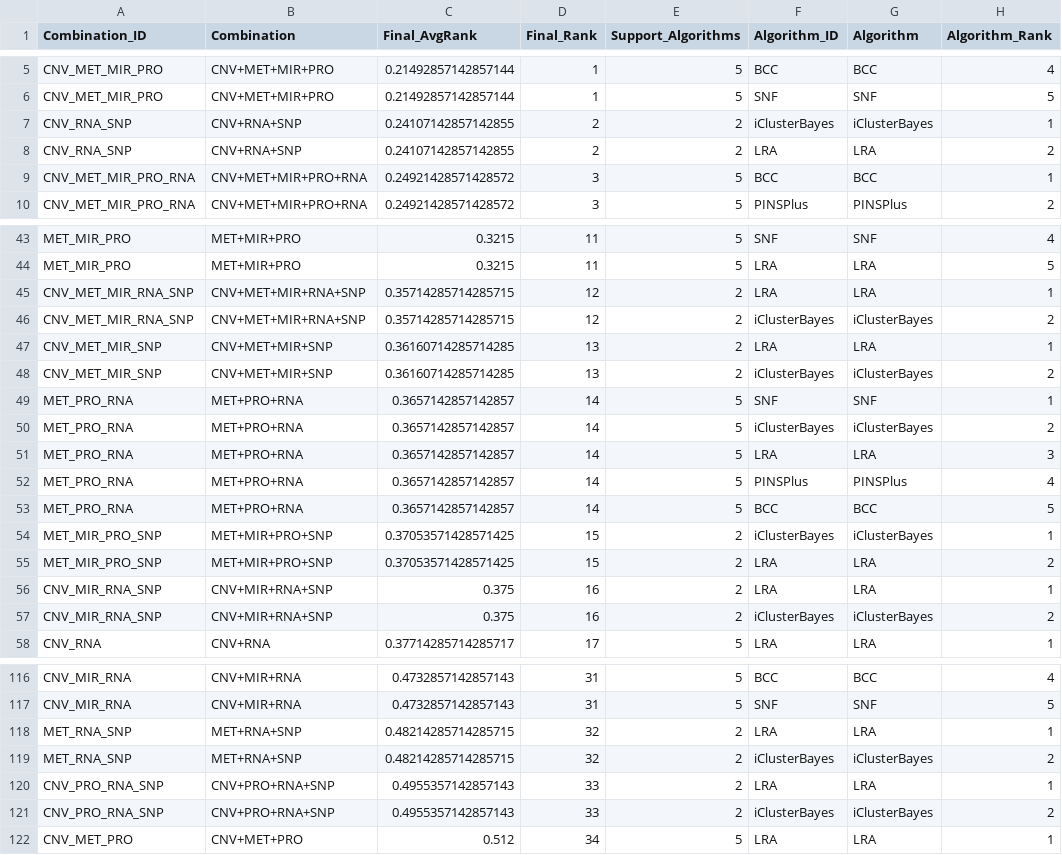
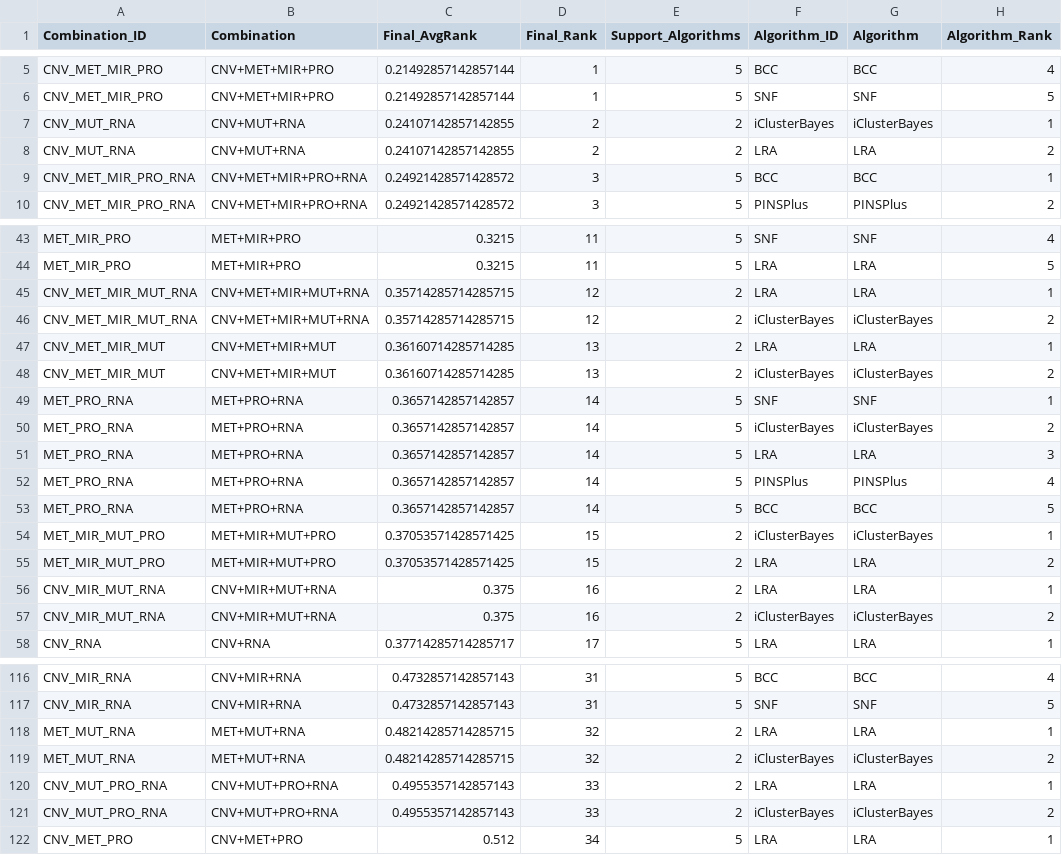
Before and after one commit to Ivyzxr/BRCA-MultiOmics-Recommender, a CSV file: data/combination_algorithm_rank.csv, drawn as a sheet; only a part is shown, gaps mark what is left out; the diff covers the shown part only; the diff names each change by its address in the sheet, - before the commit and + after, or states it on an @@ line.

```diff
--- a/data/combination_algorithm_rank.csv
+++ b/data/combination_algorithm_rank.csv
-A7:A8 (Combination_ID): CNV_RNA_SNP
+A7:A8 (Combination_ID): CNV_MUT_RNA
-B7:B8 (Combination): CNV+RNA+SNP
+B7:B8 (Combination): CNV+MUT+RNA
-A45:A46 (Combination_ID): CNV_MET_MIR_RNA_SNP
+A45:A46 (Combination_ID): CNV_MET_MIR_MUT_RNA
-B45:B46 (Combination): CNV+MET+MIR+RNA+SNP
+B45:B46 (Combination): CNV+MET+MIR+MUT+RNA
-A47:A48 (Combination_ID): CNV_MET_MIR_SNP
+A47:A48 (Combination_ID): CNV_MET_MIR_MUT
-B47:B48 (Combination): CNV+MET+MIR+SNP
+B47:B48 (Combination): CNV+MET+MIR+MUT
-A54:A55 (Combination_ID): MET_MIR_PRO_SNP
+A54:A55 (Combination_ID): MET_MIR_MUT_PRO
-B54:B55 (Combination): MET+MIR+PRO+SNP
+B54:B55 (Combination): MET+MIR+MUT+PRO
-A56:A57 (Combination_ID): CNV_MIR_RNA_SNP
+A56:A57 (Combination_ID): CNV_MIR_MUT_RNA
-B56:B57 (Combination): CNV+MIR+RNA+SNP
+B56:B57 (Combination): CNV+MIR+MUT+RNA
-A118:A119 (Combination_ID): MET_RNA_SNP
+A118:A119 (Combination_ID): MET_MUT_RNA
-B118:B119 (Combination): MET+RNA+SNP
+B118:B119 (Combination): MET+MUT+RNA
-A120:A121 (Combination_ID): CNV_PRO_RNA_SNP
+A120:A121 (Combination_ID): CNV_MUT_PRO_RNA
-B120:B121 (Combination): CNV+PRO+RNA+SNP
+B120:B121 (Combination): CNV+MUT+PRO+RNA
```
Also changed, not shown: 96 edited cells elsewhere in this file, data/combination_rank.csv, 3 other files.
